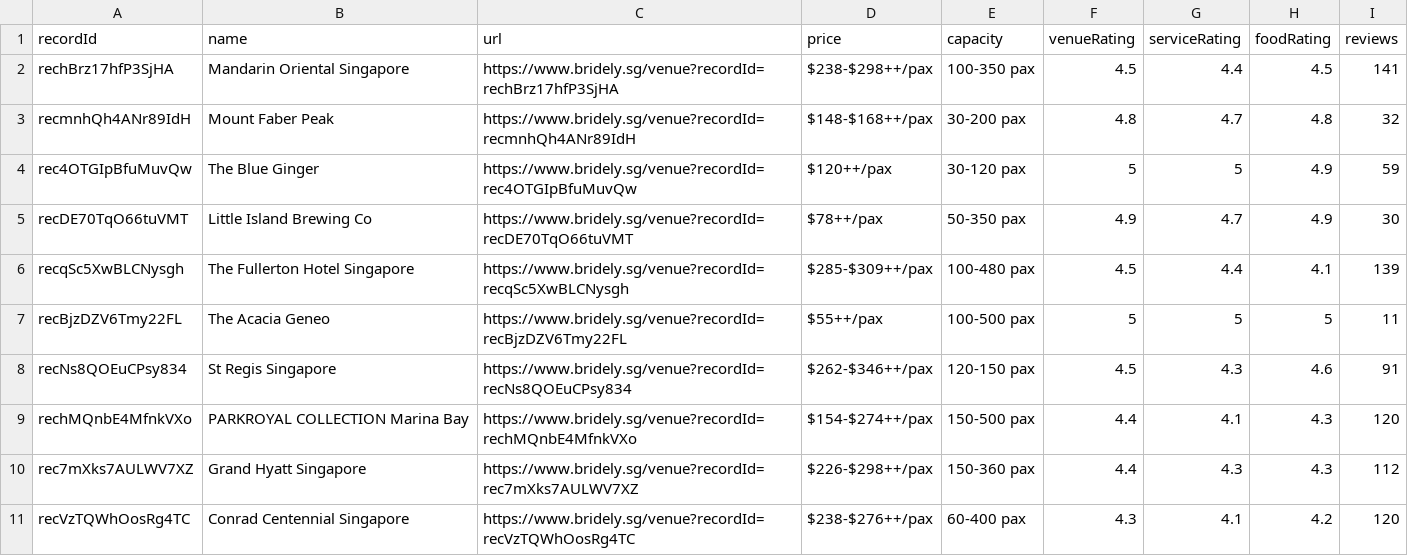
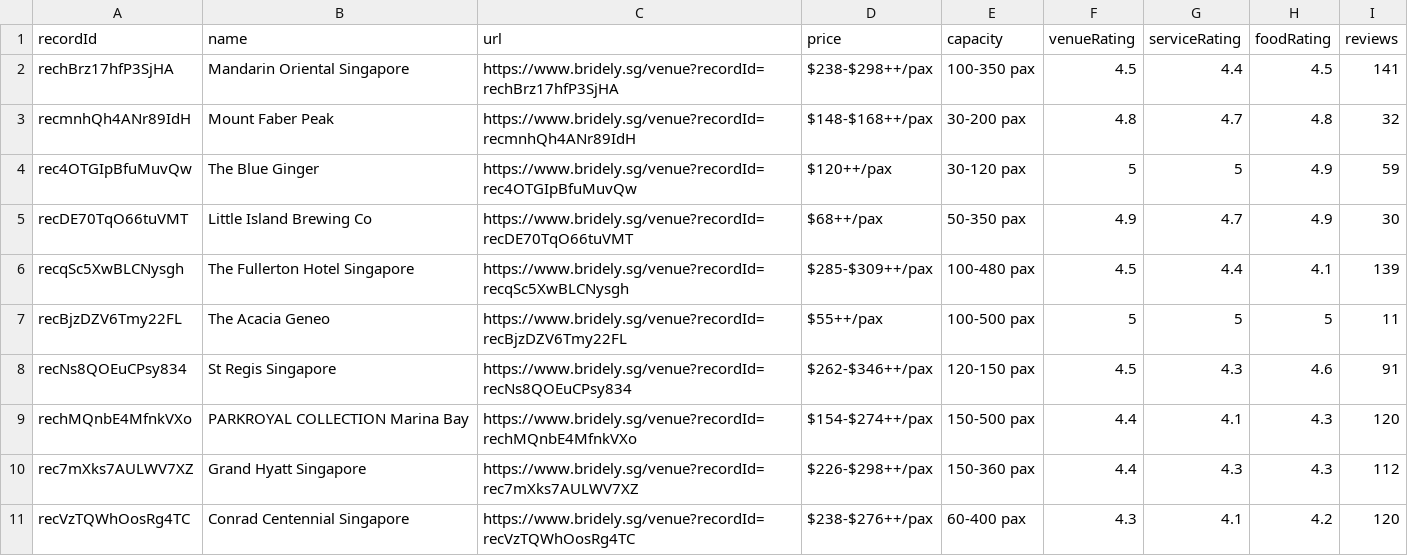
Before and after one commit to luarss/wedding-data, a CSV file: data/bly/venues.csv, drawn as a sheet; only a part is shown.

```diff
--- a/data/bly/venues.csv
+++ b/data/bly/venues.csv
@@ -4,3 +4,3 @@ recmnhQh4ANr89IdH,Mount Faber Peak,https://www.bridely.sg/venue?recordId=recmnhQ
 rec4OTGIpBfuMuvQw,The Blue Ginger,https://www.bridely.sg/venue?recordId=rec4OTGIpBfuMuvQw,$120++/pax,30-120 pax,5,5,4.9,59
-recDE70TqO66tuVMT,Little Island Brewing Co,https://www.bridely.sg/venue?recordId=recDE70TqO66tuVMT,$78++/pax,50-350 pax,4.9,4.7,4.9,30
+recDE70TqO66tuVMT,Little Island Brewing Co,https://www.bridely.sg/venue?recordId=recDE70TqO66tuVMT,$68++/pax,50-350 pax,4.9,4.7,4.9,30
 recqSc5XwBLCNysgh,The Fullerton Hotel Singapore,https://www.bridely.sg/venue?recordId=recqSc5XwBLCNysgh,$285-$309++/pax,100-480 pax,4.5,4.4,4.1,139
```
Also changed, not shown: data/bb/venues.csv, 2 other files.
